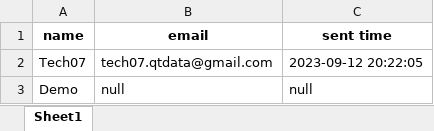
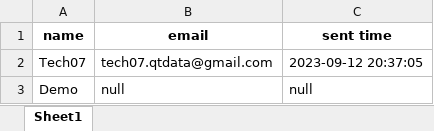
Before and after one commit to DoanQuangTrinh/botEmails, an Excel workbook: output.xlsx, sheet Sheet1, drawn as a sheet; values as stored, in another font and other column widths than the file's, no borders; the diff names each change by its address in the sheet, - before the commit and + after, or states it on an @@ line.

```diff
--- a/output.xlsx (sheet Sheet1)
+++ b/output.xlsx (sheet Sheet1)
-C2 (sent time): 2023-09-12 20:22:05
+C2 (sent time): 2023-09-12 20:37:05
```
Also changed, not shown: 2 other files.
